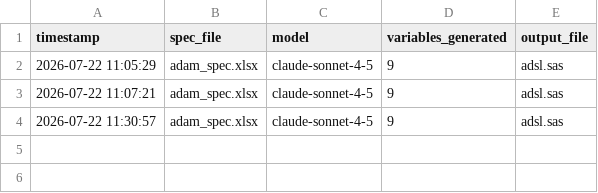
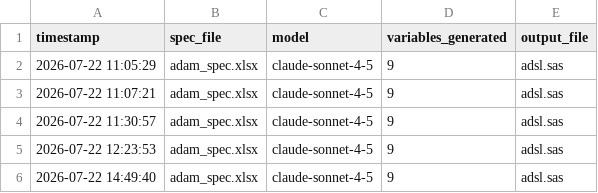
Before and after one commit to Manjothundal/SpecGen, a CSV file: runlog.csv, drawn as a sheet.

```diff
--- a/runlog.csv
+++ b/runlog.csv
@@ -4 +4,3 @@ timestamp,spec_file,model,variables_generated,output_file
 2026-07-22 11:30:57,adam_spec.xlsx,claude-sonnet-4-5,9,adsl.sas
+2026-07-22 12:23:53,adam_spec.xlsx,claude-sonnet-4-5,9,adsl.sas
+2026-07-22 14:49:40,adam_spec.xlsx,claude-sonnet-4-5,9,adsl.sas
```
Also changed, not shown: 4 other files.
